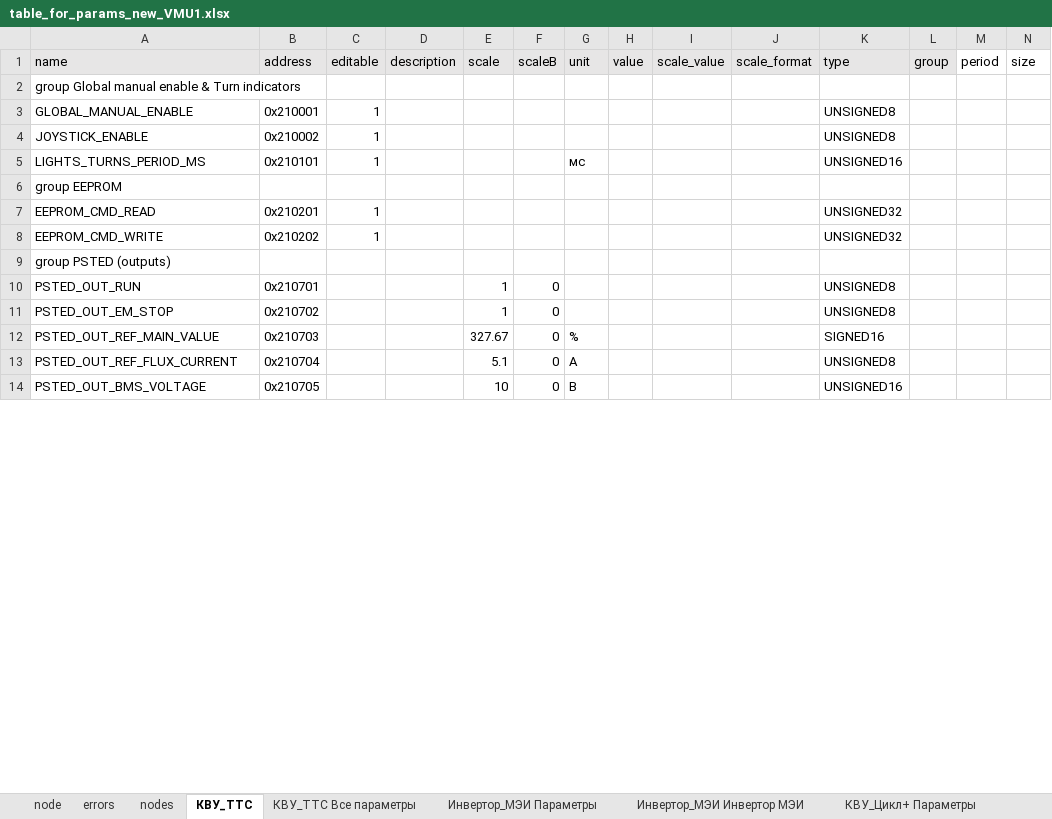
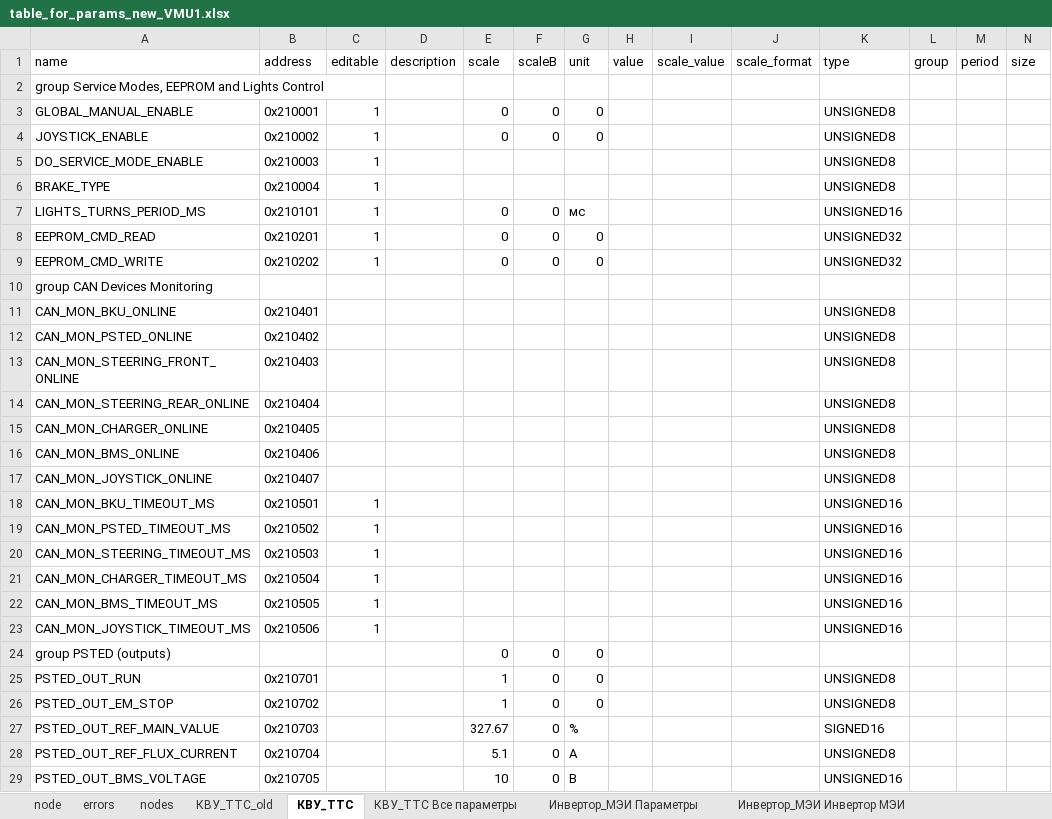
Before and after one commit to hochu-leto/EVIS, an Excel workbook: Tables/table_for_params_new_VMU1.xlsx, sheet КВУ_ТТС, drawn as a sheet; only a part is shown; values as stored, in another font and other column widths than the file's, no borders; removed rows and columns are numbered as before the commit, all else as after; rows hold the shown columns only; the diff covers the shown part only; the diff names each change by its address in the sheet, - before the commit and + after, or states it on an @@ line.

```diff
--- a/Tables/table_for_params_new_VMU1.xlsx (sheet КВУ_ТТС)
+++ b/Tables/table_for_params_new_VMU1.xlsx (sheet КВУ_ТТС)
+sheet tab: КВУ_ТТС_old
-A1:L1 fill: #E7E6E6
+A1:L1 fill: none
-A2 (name): group Global manual enable & Turn indicators
+A2 (name): group Service Modes, EEPROM and Lights Control
-E3:E4 (scale): (empty)
+E3:E4 (scale): 0
-F3:F4 (scaleB): (empty)
+F3:F4 (scaleB): 0
-G3:G4 (unit): (empty)
+G3:G4 (unit): 0
+row 5: DO_SERVICE_MODE_ENABLE | 0x210003 | 1 |  |  |  |  |  |  |  | UNSIGNED8
+row 6: BRAKE_TYPE | 0x210004 | 1 |  |  |  |  |  |  |  | UNSIGNED8
-E7 (scale): (empty)
+E7 (scale): 0
-F7 (scaleB): (empty)
+F7 (scaleB): 0
-row 6: group EEPROM
-E8:E9 (scale): (empty)
+E8:E9 (scale): 0
-F8:F9 (scaleB): (empty)
+F8:F9 (scaleB): 0
-G8:G9 (unit): (empty)
+G8:G9 (unit): 0
+row 10: group CAN Devices Monitoring
+row 11: CAN_MON_BKU_ONLINE | 0x210401 |  |  |  |  |  |  |  |  | UNSIGNED8
+row 12: CAN_MON_PSTED_ONLINE | 0x210402 |  |  |  |  |  |  |  |  | UNSIGNED8
+row 13: CAN_MON_STEERING_FRONT_ONLINE | 0x210403 |  |  |  |  |  |  |  |  | UNSIGNED8
+row 14: CAN_MON_STEERING_REAR_ONLINE | 0x210404 |  |  |  |  |  |  |  |  | UNSIGNED8
+row 15: CAN_MON_CHARGER_ONLINE | 0x210405 |  |  |  |  |  |  |  |  | UNSIGNED8
+row 16: CAN_MON_BMS_ONLINE | 0x210406 |  |  |  |  |  |  |  |  | UNSIGNED8
+row 17: CAN_MON_JOYSTICK_ONLINE | 0x210407 |  |  |  |  |  |  |  |  | UNSIGNED8
+row 18: CAN_MON_BKU_TIMEOUT_MS | 0x210501 | 1 |  |  |  |  |  |  |  | UNSIGNED16
+row 19: CAN_MON_PSTED_TIMEOUT_MS | 0x210502 | 1 |  |  |  |  |  |  |  | UNSIGNED16
+row 20: CAN_MON_STEERING_TIMEOUT_MS | 0x210503 | 1 |  |  |  |  |  |  |  | UNSIGNED16
+row 21: CAN_MON_CHARGER_TIMEOUT_MS | 0x210504 | 1 |  |  |  |  |  |  |  | UNSIGNED16
+row 22: CAN_MON_BMS_TIMEOUT_MS | 0x210505 | 1 |  |  |  |  |  |  |  | UNSIGNED16
+row 23: CAN_MON_JOYSTICK_TIMEOUT_MS | 0x210506 | 1 |  |  |  |  |  |  |  | UNSIGNED16
-E24 (scale): (empty)
+E24 (scale): 0
-F24 (scaleB): (empty)
+F24 (scaleB): 0
-G24:G26 (unit): (empty)
+G24:G26 (unit): 0
```
Also changed, not shown: 21 added rows, 28 removed rows and 124 edited cells elsewhere in this sheet, formulas that keep their value, 6 other files.
